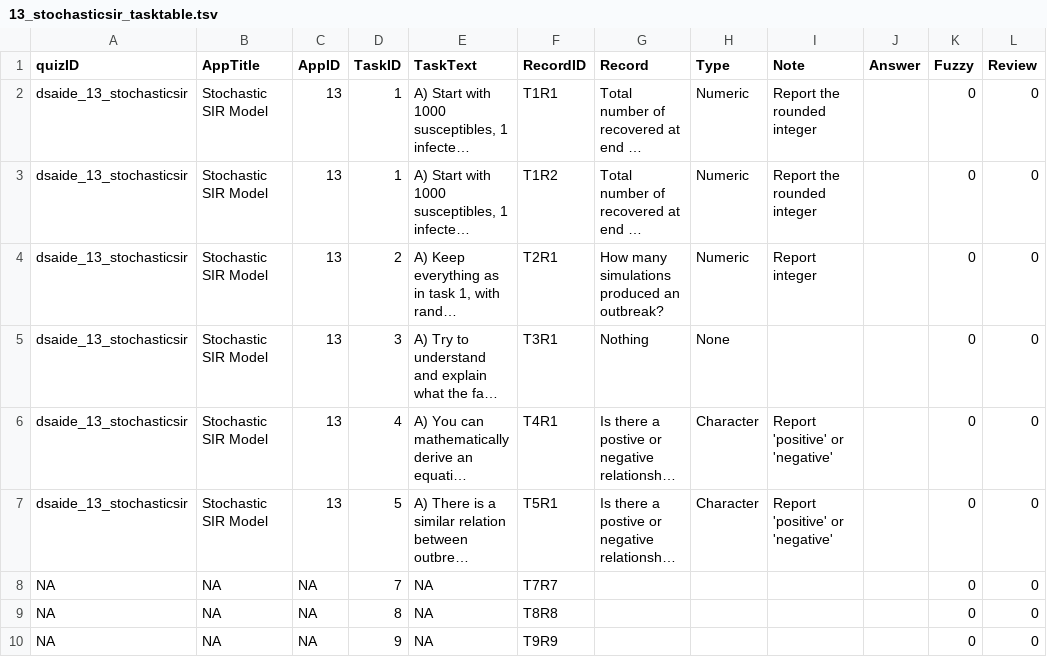
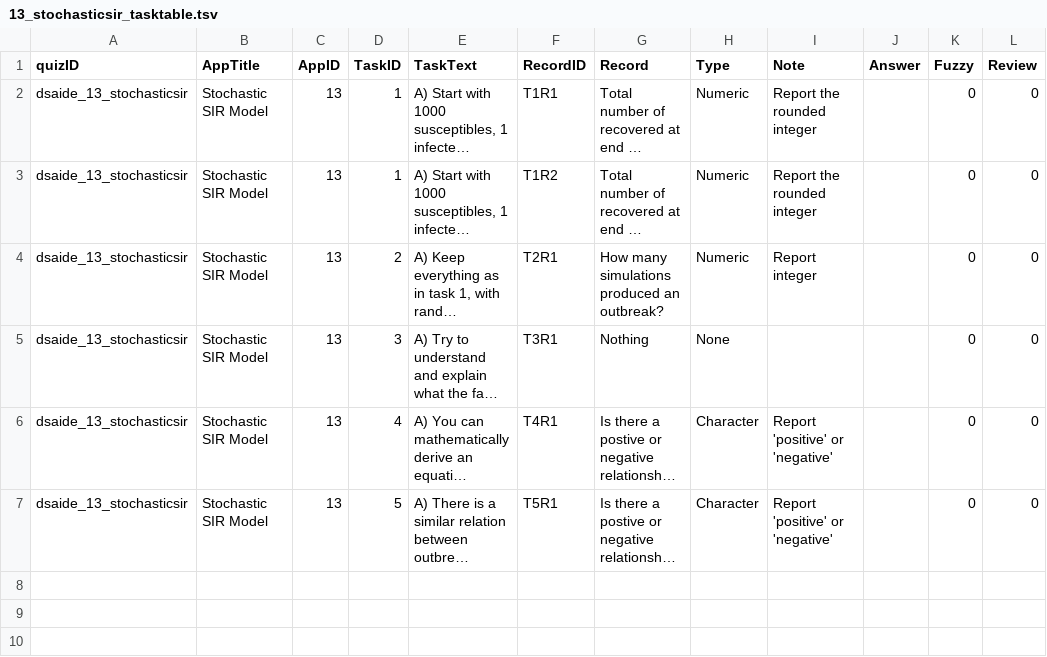
Before and after one commit to ahgroup/DSAIDE, a TSV file: inst/appinformation/13_stochasticsir_tasktable.tsv, drawn as a sheet; long unchanged cells end in …; the diff names each change by its address in the sheet, - before the commit and + after, or states it on an @@ line.

Commit message:
App 13 Update
Had the wrong number of records at the start of the script.

```diff
--- a/inst/appinformation/13_stochasticsir_tasktable.tsv
+++ b/inst/appinformation/13_stochasticsir_tasktable.tsv
-row 8: NA | NA | NA | 7 | NA | T7R7 |  |  |  |  | 0 | 0
-row 9: NA | NA | NA | 8 | NA | T8R8 |  |  |  |  | 0 | 0
-row 10: NA | NA | NA | 9 | NA | T9R9 |  |  |  |  | 0 | 0
```
Also changed, not shown: 2 other files.
